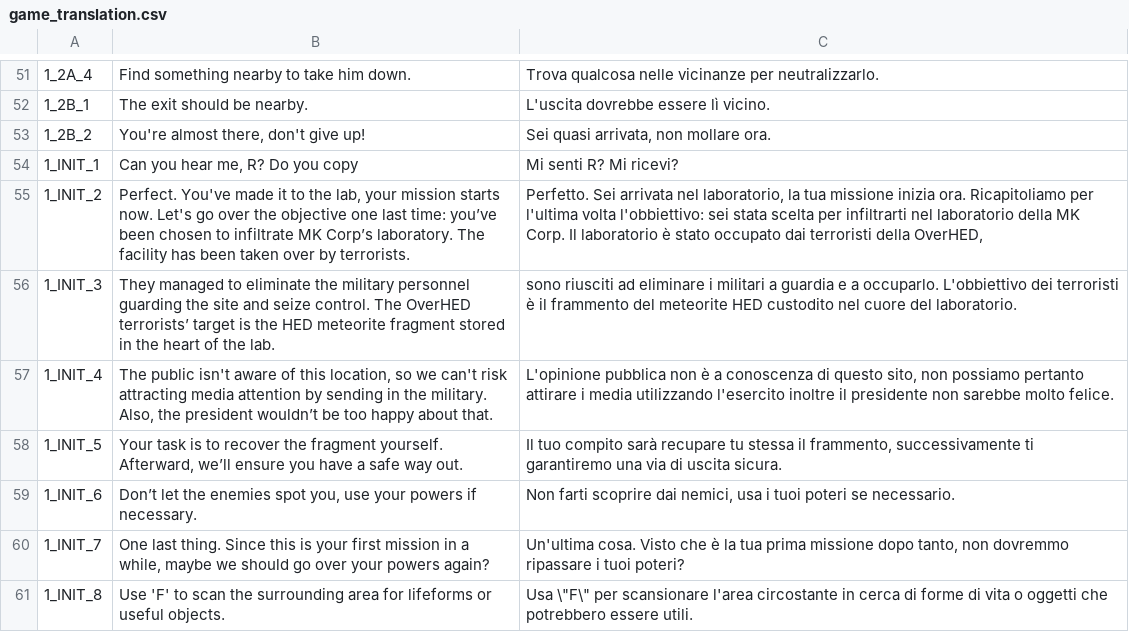
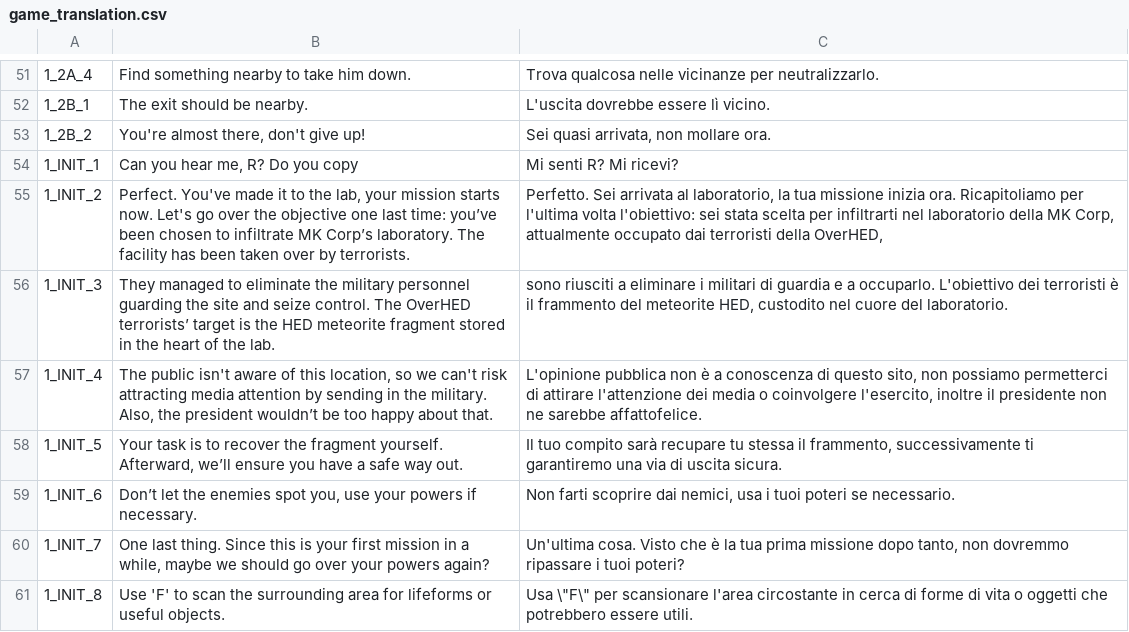
Before and after one commit to FraSga03/mk-ops, a CSV file: localization/game_translation.csv, drawn as a sheet; only a part is shown, gaps mark what is left out; the diff covers the shown part only; the diff names each change by its address in the sheet, - before the commit and + after, or states it on an @@ line.

Commit message:
ref(sound): Add door sound, fix shaders and translation

```diff
--- a/localization/game_translation.csv
+++ b/localization/game_translation.csv
-C55: …Sei arrivata nel laboratorio, la tua missione inizia ora. Ricapitoliamo per l'ultima volta l'obbiettivo: sei stata scelta per infiltrarti nel laboratorio della MK Corp. Il laboratorio è stato occupato dai…
+C55: …Sei arrivata al laboratorio, la tua missione inizia ora. Ricapitoliamo per l'ultima volta l'obiettivo: sei stata scelta per infiltrarti nel laboratorio della MK Corp, attualmente occupato dai…
-C56: sono riusciti ad eliminare i militari a guardia e a occuparlo. L'obbiettivo dei terroristi è il frammento del meteorite HED custodito nel…
+C56: sono riusciti a eliminare i militari di guardia e a occuparlo. L'obiettivo dei terroristi è il frammento del meteorite HED, custodito nel…
-C57: …non possiamo pertanto attirare i media utilizzando l'esercito inoltre il presidente non sarebbe molto felice.
+C57: …non possiamo permetterci di attirare l'attenzione dei media o coinvolgere l'esercito, inoltre il presidente non ne sarebbe affattofelice.
```
Also changed, not shown: 15 edited cells elsewhere in this file, 9 other files.
